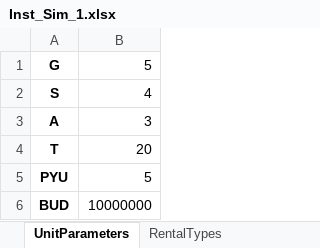
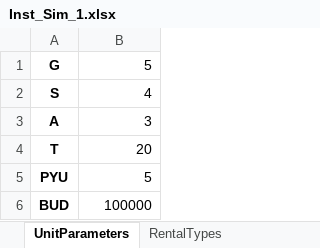
Before and after one commit to mfvc-campinho/M.EGI018_Capacity-Pricing_Model_Simulated_Annealing, an Excel workbook: data/Inst_Sim_1.xlsx, sheet UnitParameters, drawn as a sheet; values as stored, in another font and other column widths than the file's, no borders; the diff names each change by its address in the sheet, - before the commit and + after, or states it on an @@ line.

```diff
--- a/data/Inst_Sim_1.xlsx (sheet UnitParameters)
+++ b/data/Inst_Sim_1.xlsx (sheet UnitParameters)
-B6: 10000000
+B6: 100000
```
Also changed, not shown: sheet Demand, sheet ParametersByGroup, 54 other files.
